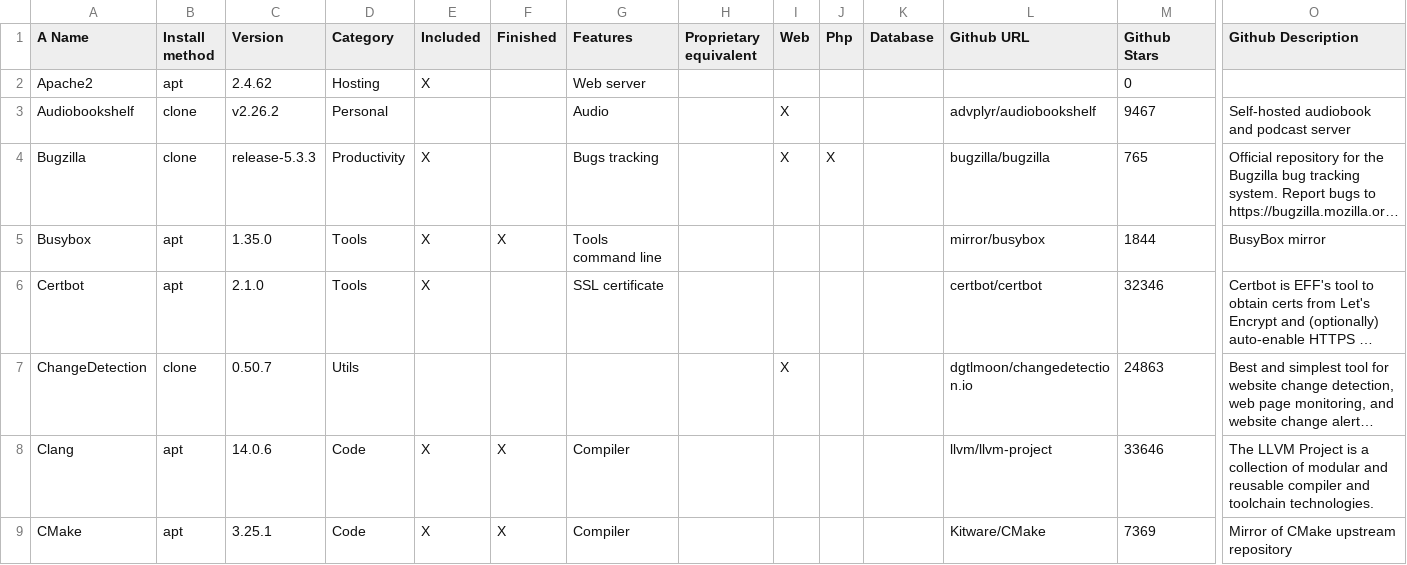
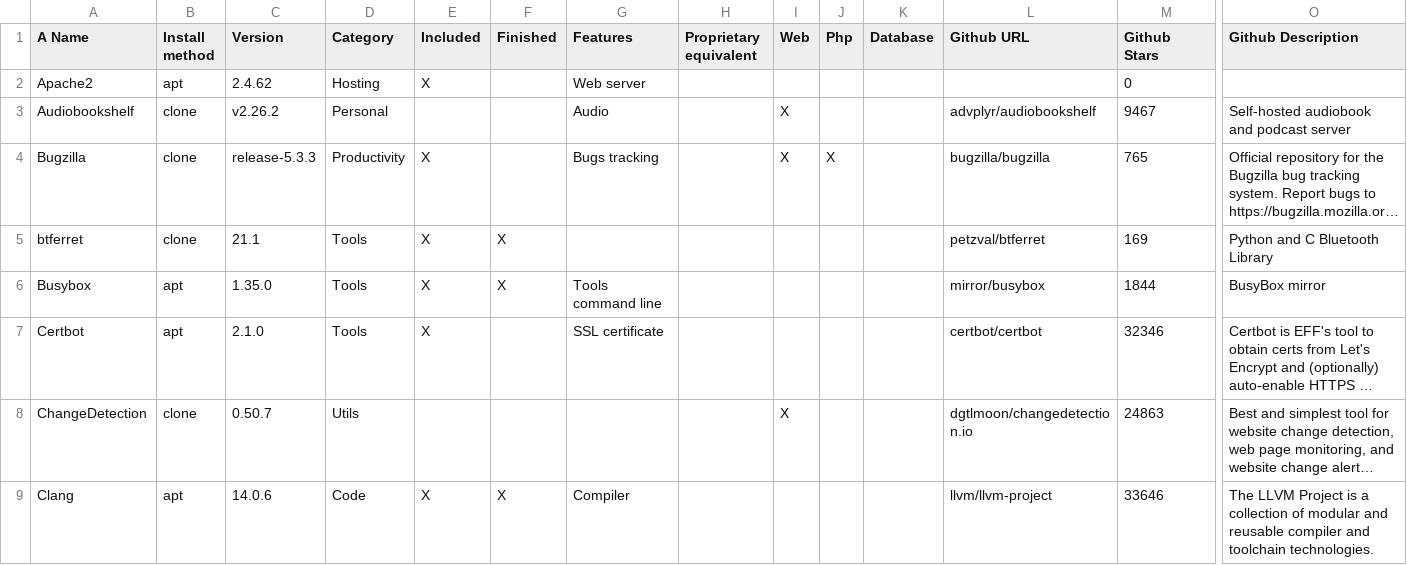
Before and after one commit to MyDongleCloud/Free, a CSV file: private/modules.csv, drawn as a sheet; only a part is shown, gaps mark what is left out; the shorter side is filled out with more unchanged rows; long unchanged cells end in …; rows hold the shown columns only; the diff names each change by its address in the sheet, - before the commit and + after, or states it on an @@ line.

Commit message:
Update modules.csv with btferret that is used by the dongle app

```diff
--- a/private/modules.csv
+++ b/private/modules.csv
+row 5: btferret | clone | 21.1 | Tools | X | X |  |  |  |  |  | petzval/btferret | 169 | Python and C Bluetooth Library
```
